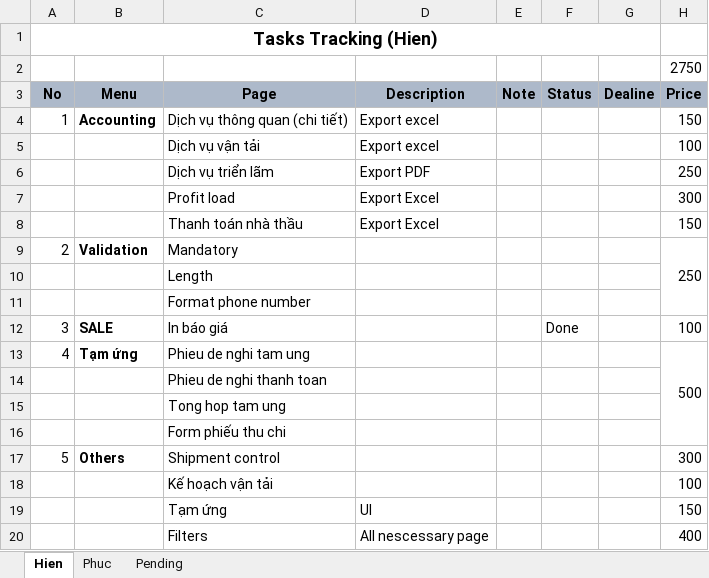
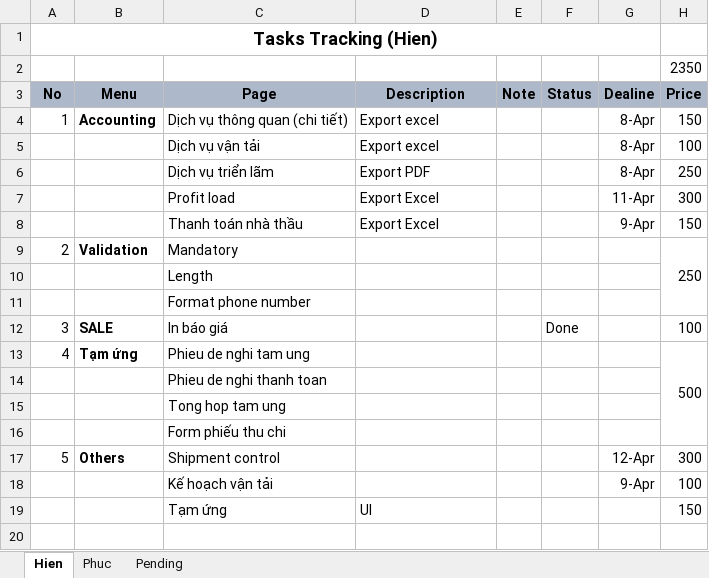
Before and after one commit to linhrepo/ael, an Excel workbook: document/Task_Planning.xlsx, sheet Hien, drawn as a sheet; values as stored, in another font and other column widths than the file's, no borders; the diff names each change by its address in the sheet, - before the commit and + after, or states it on an @@ line.

```diff
--- a/document/Task_Planning.xlsx (sheet Hien)
+++ b/document/Task_Planning.xlsx (sheet Hien)
-H2 (Price): 2750
+H2 (Price): 2350
-G4:G6 (Dealine): (empty)
+G4:G6 (Dealine): 8-Apr
-G7 (Dealine): (empty)
+G7 (Dealine): 11-Apr
-G8 (Dealine): (empty)
+G8 (Dealine): 9-Apr
-G17 (Dealine): (empty)
+G17 (Dealine): 12-Apr
-G18 (Dealine): (empty)
+G18 (Dealine): 9-Apr
-row 20:  |  | Filters | All nescessary page |  |  |  | 400
```
Also changed, not shown: sheet Phuc, sheet Pending, 8 other files.
